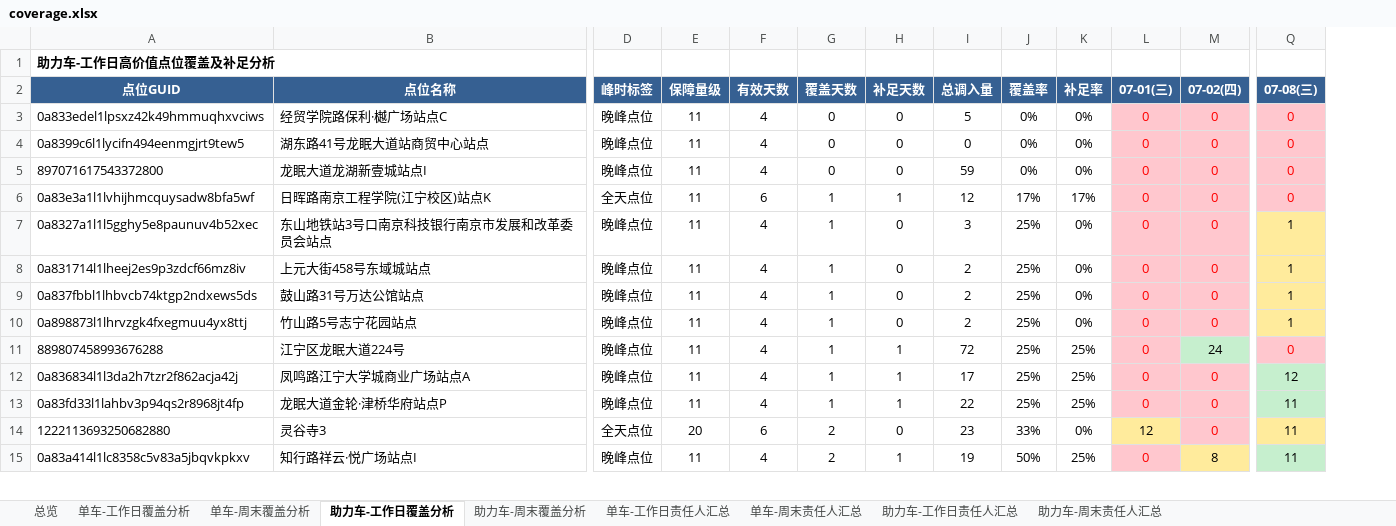
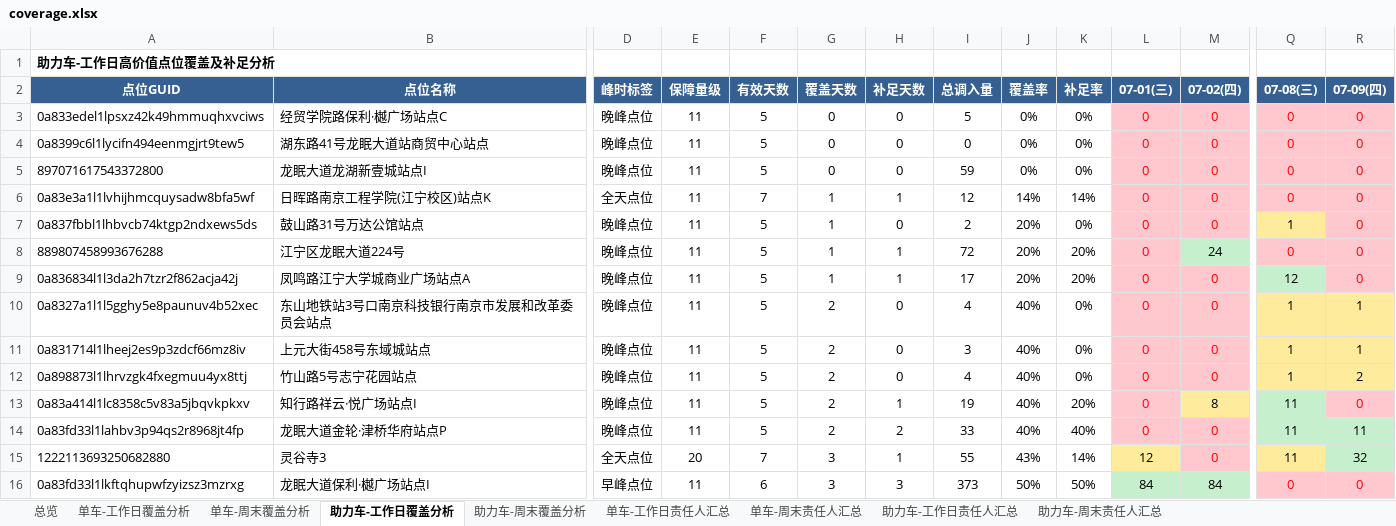
Before and after one commit to Zoey-1214/daily-report, an Excel workbook: coverage.xlsx, sheet 助力车-工作日覆盖分析, drawn as a sheet; only a part is shown, gaps mark what is left out; values as stored, in another font and other column widths than the file's, no borders; removed rows and columns are numbered as before the commit, all else as after; rows hold the shown columns only; the diff covers the shown part only; the diff names each change by its address in the sheet, - before the commit and + after, or states it on an @@ line.

```diff
--- a/coverage.xlsx (sheet 助力车-工作日覆盖分析)
+++ b/coverage.xlsx (sheet 助力车-工作日覆盖分析)
+column R (07-09(四)), rows 3-9: all 0; rows 14-15: 11 | 32
-F3:F5 (有效天数): 4
+F3:F5 (有效天数): 5
-F6 (有效天数): 6
+F6 (有效天数): 7
-J6 (覆盖率): 17%
+J6 (覆盖率): 14%
-K6 (补足率): 17%
+K6 (补足率): 14%
-row 7: 0a8327a1l1l5gghy5e8paunuv4b52xec | 东山地铁站3号口南京科技银行南京市发展和改革委员会站点 | 晚峰点位 | 11 | 4 | 1 | 0 | 3 | 25% | 0% | 0 | 0 | 1
-row 8: 0a831714l1lheej2es9p3zdcf66mz8iv | 上元大街458号东域城站点 | 晚峰点位 | 11 | 4 | 1 | 0 | 2 | 25% | 0% | 0 | 0 | 1
-F7 (有效天数): 4
+F7 (有效天数): 5
-J7 (覆盖率): 25%
+J7 (覆盖率): 20%
-row 10: 0a898873l1lhrvzgk4fxegmuu4yx8ttj | 竹山路5号志宁花园站点 | 晚峰点位 | 11 | 4 | 1 | 0 | 2 | 25% | 0% | 0 | 0 | 1
-F8:F9 (有效天数): 4
+F8:F9 (有效天数): 5
-J8:J9 (覆盖率): 25%
+J8:J9 (覆盖率): 20%
-K8:K9 (补足率): 25%
+K8:K9 (补足率): 20%
+row 10: 0a8327a1l1l5gghy5e8paunuv4b52xec | 东山地铁站3号口南京科技银行南京市发展和改革委员会站点 | 晚峰点位 | 11 | 5 | 2 | 0 | 4 | 40% | 0% | 0 | 0 | 1 | 1
+row 11: 0a831714l1lheej2es9p3zdcf66mz8iv | 上元大街458号东域城站点 | 晚峰点位 | 11 | 5 | 2 | 0 | 3 | 40% | 0% | 0 | 0 | 1 | 1
+row 12: 0a898873l1lhrvzgk4fxegmuu4yx8ttj | 竹山路5号志宁花园站点 | 晚峰点位 | 11 | 5 | 2 | 0 | 4 | 40% | 0% | 0 | 0 | 1 | 2
+row 13: 0a83a414l1lc8358c5v83a5jbqvkpkxv | 知行路祥云·悦广场站点I | 晚峰点位 | 11 | 5 | 2 | 1 | 19 | 40% | 20% | 0 | 8 | 11 | 0
-F14 (有效天数): 4
+F14 (有效天数): 5
-G14 (覆盖天数): 1
+G14 (覆盖天数): 2
-H14 (补足天数): 1
+H14 (补足天数): 2
-I14 (总调入量): 22
+I14 (总调入量): 33
-J14 (覆盖率): 25%
+J14 (覆盖率): 40%
-K14 (补足率): 25%
+K14 (补足率): 40%
-F15 (有效天数): 6
+F15 (有效天数): 7
-G15 (覆盖天数): 2
+G15 (覆盖天数): 3
-H15 (补足天数): 0
+H15 (补足天数): 1
-I15 (总调入量): 23
+I15 (总调入量): 55
-J15 (覆盖率): 33%
+J15 (覆盖率): 43%
-K15 (补足率): 0%
+K15 (补足率): 14%
-row 15: 0a83a414l1lc8358c5v83a5jbqvkpkxv | 知行路祥云·悦广场站点I | 晚峰点位 | 11 | 4 | 2 | 1 | 19 | 50% | 25% | 0 | 8 | 11
+row 16: 0a83fd33l1lkftqhupwfzyizsz3mzrxg | 龙眠大道保利·樾广场站点I | 早峰点位 | 11 | 6 | 3 | 3 | 373 | 50% | 50% | 84 | 84 | 0 | 0
```
Also changed, not shown: 2 added rows, 3 removed rows and 150 edited cells elsewhere in this sheet, sheet 单车-工作日覆盖分析, sheet 单车-周末覆盖分析, sheet 单车-工作日责任人汇总, sheet 助力车-工作日责任人汇总, sheet 总览, sheet 单车-周末责任人汇总.
